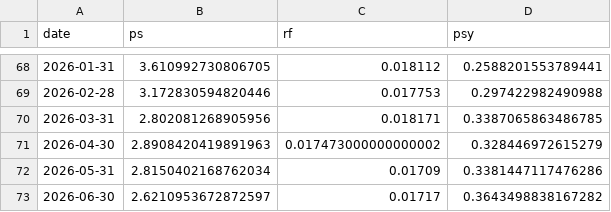
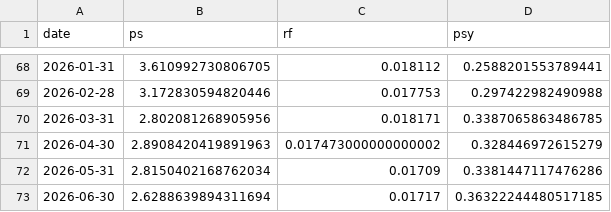
Before and after one commit to ChiaraVan1/equity-risk-premium-monitor, a CSV file: data/ps_HSTECH.csv, drawn as a sheet; only a part is shown, gaps mark what is left out.

```diff
--- a/data/ps_HSTECH.csv
+++ b/data/ps_HSTECH.csv
@@ -72,2 +72,2 @@
 2026-05-31,2.8150402168762034,0.01709,0.3381447117476286
-2026-06-30,2.6210953672872597,0.01717,0.3643498838167282
+2026-06-30,2.6288639894311694,0.01717,0.36322244480517185
```
